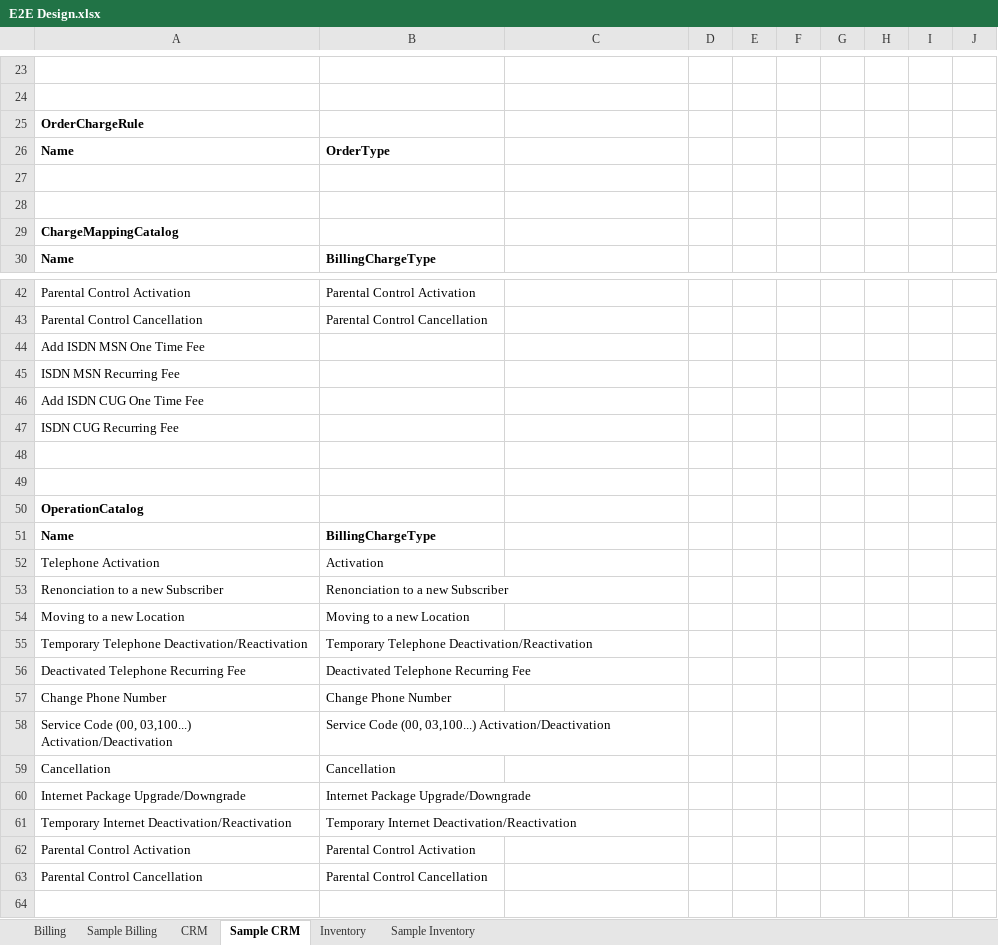
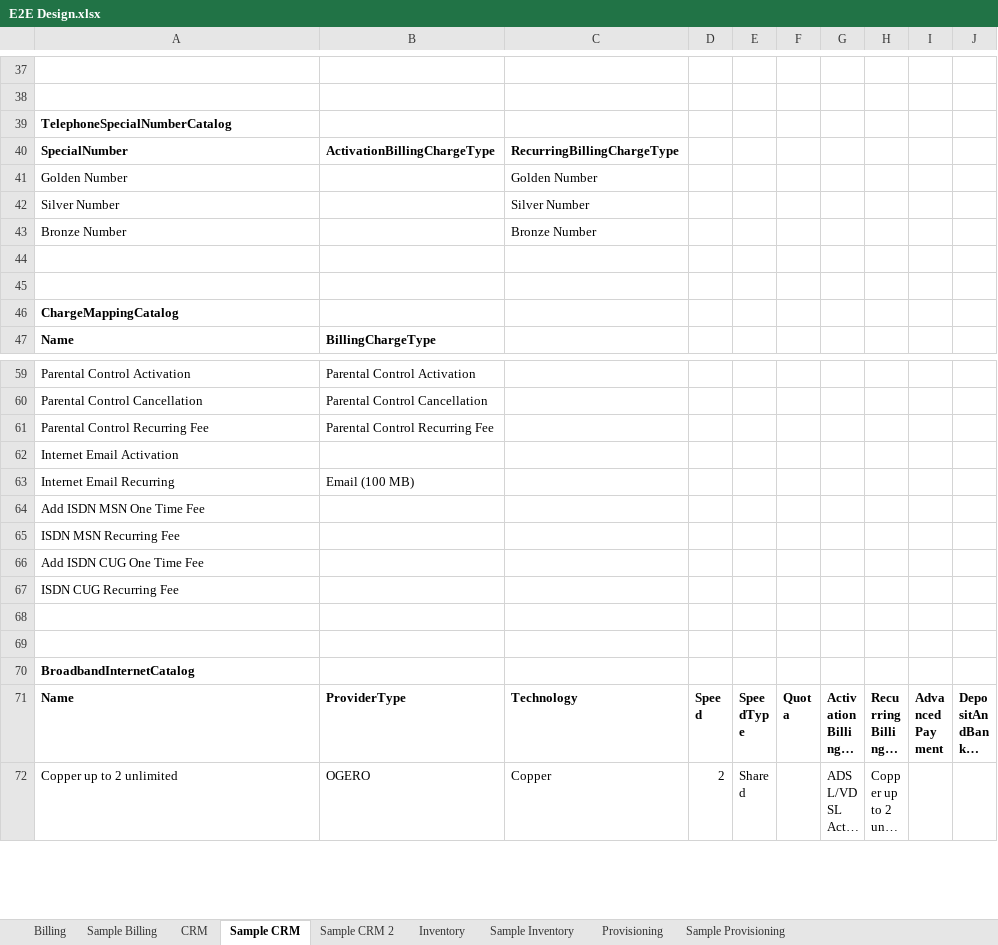
Before and after one commit to ismailzein83/vr, an Excel workbook: Retail/Documents/OSS-BSS/E2E Design.xlsx, sheet Sample CRM, drawn as a sheet; only a part is shown, gaps mark what is left out; the shorter side is filled out with more unchanged rows; long unchanged cells end in …; values as stored, in another font and other column widths than the file's, no borders; removed rows and columns are numbered as before the commit, all else as after; the diff covers the shown part only; the diff names each change by its address in the sheet, - before the commit and + after, or states it on an @@ line.

```diff
--- a/Retail/Documents/OSS-BSS/E2E Design.xlsx (sheet Sample CRM)
+++ b/Retail/Documents/OSS-BSS/E2E Design.xlsx (sheet Sample CRM)
+sheet tab: Sample CRM 2
+sheet tab: Provisioning
+sheet tab: Sample Provisioning
-A39: OrderChargeRule
+A39: TelephoneSpecialNumberCatalog
-row 26: Name | OrderType
+row 40: SpecialNumber | ActivationBillingChargeType | RecurringBillingChargeType
+row 41: Golden Number |  | Golden Number
+row 42: Silver Number |  | Silver Number
+row 43: Bronze Number |  | Bronze Number
+row 61: Parental Control Recurring Fee | Parental Control Recurring Fee
+row 62: Internet Email Activation
+row 63: Internet Email Recurring | Email (100 MB)
-row 48: (empty)
-row 49: (empty)
-row 50: OperationCatalog
-row 51: Name | BillingChargeType
-row 52: Telephone Activation | Activation
-row 53: Renonciation to a new Subscriber | Renonciation to a new Subscriber
-row 54: Moving to a new Location | Moving to a new Location
-row 55: Temporary Telephone Deactivation/Reactivation | Temporary Telephone Deactivation/Reactivation
-row 56: Deactivated Telephone Recurring Fee | Deactivated Telephone Recurring Fee
-row 57: Change Phone Number | Change Phone Number
-row 58: Service Code (00, 03,100...) Activation/Deactivation | Service Code (00, 03,100...) Activation/Deactivation
-row 59: Cancellation | Cancellation
-row 60: Internet Package Upgrade/Downgrade | Internet Package Upgrade/Downgrade
-row 61: Temporary Internet Deactivation/Reactivation | Temporary Internet Deactivation/Reactivation
-row 62: Parental Control Activation | Parental Control Activation
-row 63: Parental Control Cancellation | Parental Control Cancellation
```
Also changed, not shown: 30 added rows, 16 removed rows and 3 edited cells elsewhere in this sheet, sheet Sample Billing, sheet Inventory.
